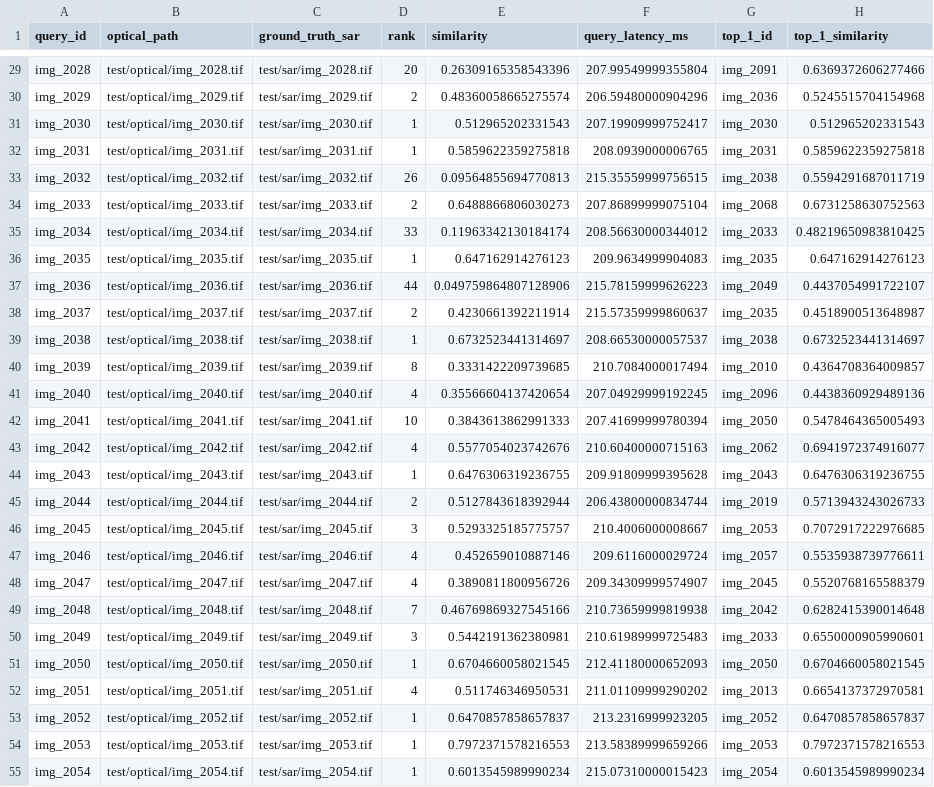
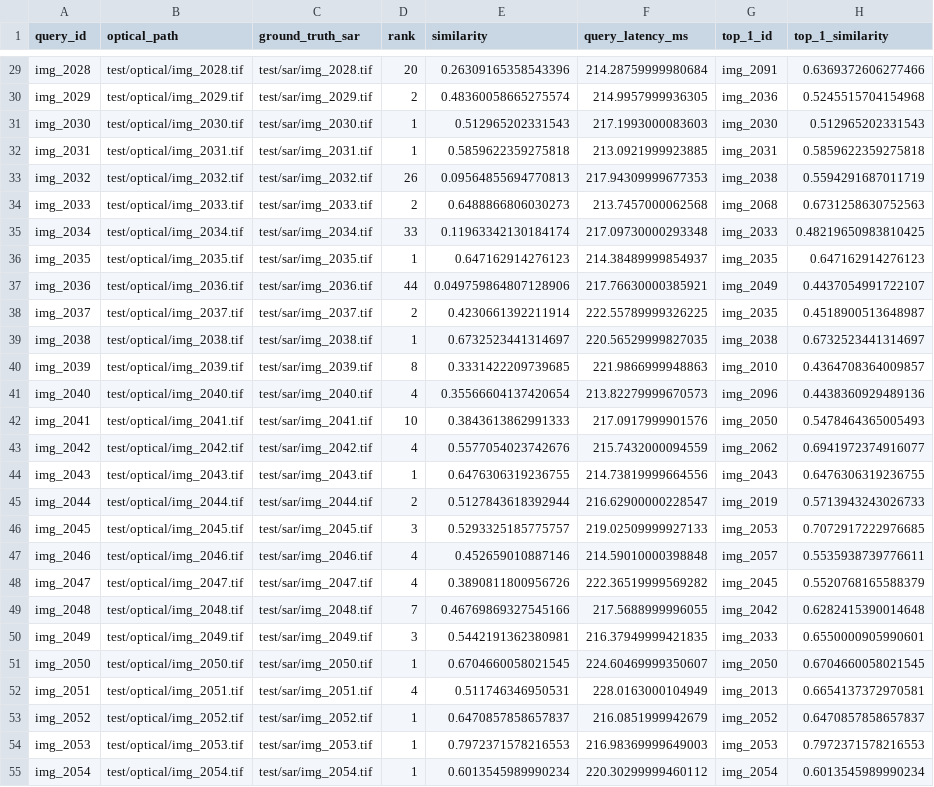
Before and after one commit to abhaybangar/cross-model-satellite-retrieval, a CSV file: results/v1/retrieval_results.csv, drawn as a sheet; only a part is shown, gaps mark what is left out; the diff covers the shown part only; the diff names each change by its address in the sheet, - before the commit and + after, or states it on an @@ line.

```diff
--- a/results/v1/retrieval_results.csv
+++ b/results/v1/retrieval_results.csv
-F29 (query_latency_ms): 207.99549999355804
+F29 (query_latency_ms): 214.28759999980684
-F30 (query_latency_ms): 206.59480000904296
+F30 (query_latency_ms): 214.9957999936305
-F31 (query_latency_ms): 207.19909999752417
+F31 (query_latency_ms): 217.1993000083603
-F32 (query_latency_ms): 208.0939000006765
+F32 (query_latency_ms): 213.0921999923885
-F33 (query_latency_ms): 215.35559999756515
+F33 (query_latency_ms): 217.94309999677353
-F34 (query_latency_ms): 207.86899999075104
+F34 (query_latency_ms): 213.7457000062568
-F35 (query_latency_ms): 208.56630000344012
+F35 (query_latency_ms): 217.09730000293348
-F36 (query_latency_ms): 209.9634999904083
+F36 (query_latency_ms): 214.38489999854937
-F37 (query_latency_ms): 215.78159999626223
+F37 (query_latency_ms): 217.76630000385921
-F38 (query_latency_ms): 215.57359999860637
+F38 (query_latency_ms): 222.55789999326225
-F39 (query_latency_ms): 208.66530000057537
+F39 (query_latency_ms): 220.56529999827035
-F40 (query_latency_ms): 210.7084000017494
+F40 (query_latency_ms): 221.9866999948863
-F41 (query_latency_ms): 207.04929999192245
+F41 (query_latency_ms): 213.82279999670573
-F42 (query_latency_ms): 207.41699999780394
+F42 (query_latency_ms): 217.0917999901576
-F43 (query_latency_ms): 210.60400000715163
+F43 (query_latency_ms): 215.7432000094559
-F44 (query_latency_ms): 209.91809999395628
+F44 (query_latency_ms): 214.73819999664556
-F45 (query_latency_ms): 206.43800000834744
+F45 (query_latency_ms): 216.62900000228547
-F46 (query_latency_ms): 210.4006000008667
+F46 (query_latency_ms): 219.02509999927133
-F47 (query_latency_ms): 209.6116000029724
+F47 (query_latency_ms): 214.59010000398848
-F48 (query_latency_ms): 209.34309999574907
+F48 (query_latency_ms): 222.36519999569282
-F49 (query_latency_ms): 210.73659999819938
+F49 (query_latency_ms): 217.5688999996055
-F50 (query_latency_ms): 210.61989999725483
+F50 (query_latency_ms): 216.37949999421835
-F51 (query_latency_ms): 212.41180000652093
+F51 (query_latency_ms): 224.60469999350607
-F52 (query_latency_ms): 211.01109999290202
+F52 (query_latency_ms): 228.0163000104949
-F53 (query_latency_ms): 213.2316999923205
+F53 (query_latency_ms): 216.0851999942679
-F54 (query_latency_ms): 213.58389999659266
+F54 (query_latency_ms): 216.98369999649003
-F55 (query_latency_ms): 215.07310000015423
+F55 (query_latency_ms): 220.30299999460112
```
Also changed, not shown: 73 edited cells elsewhere in this file, 11 other files.
